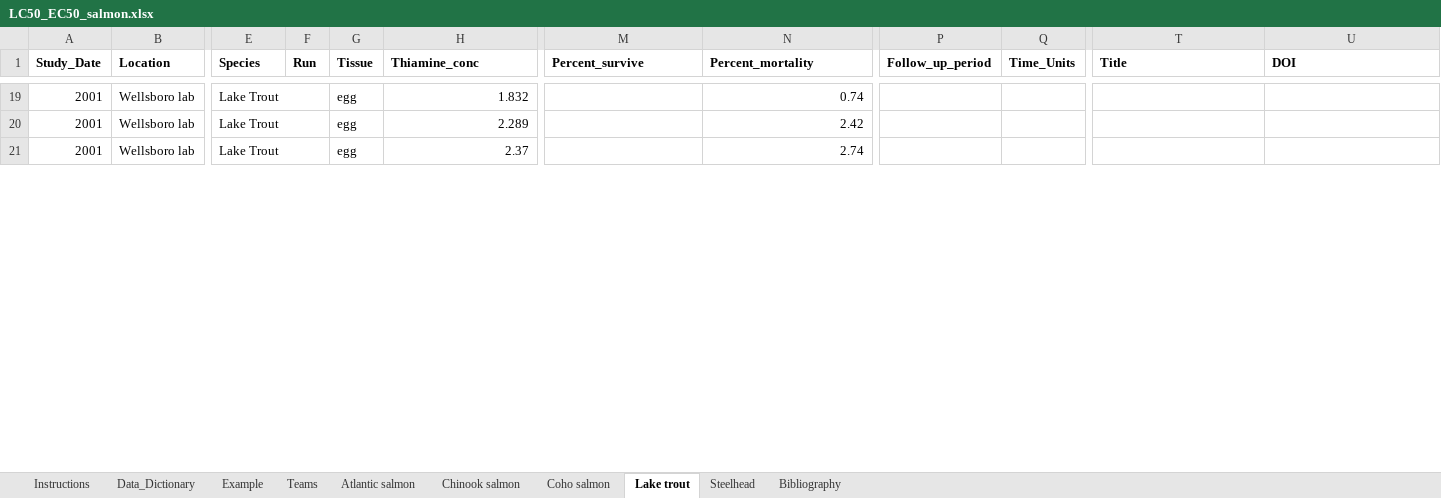
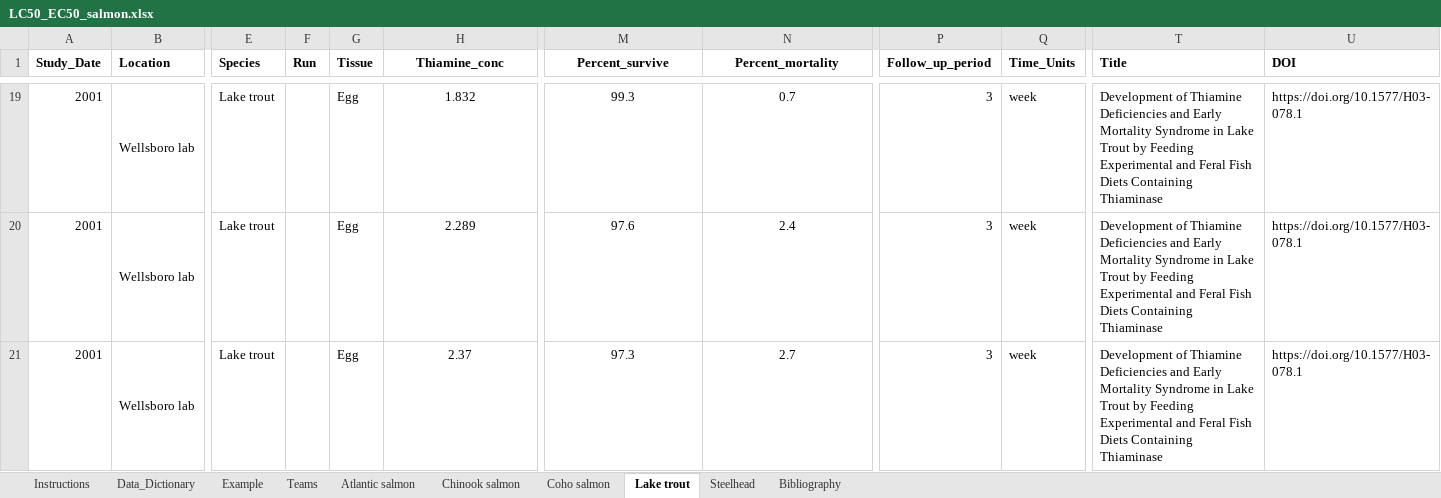
Before and after one commit to VanishingVitamin/tdc_shiny_app, an Excel workbook: vanishing_vitamin/data/LC50_EC50_salmon.xlsx, sheet Lake trout, drawn as a sheet; only a part is shown, gaps mark what is left out; values as stored, in another font and other column widths than the file's, no borders; charts and pictures not drawn; removed rows and columns are numbered as before the commit, all else as after; the diff covers the shown part only; the diff names each change by its address in the sheet, - before the commit and + after, or states it on an @@ line.

```diff
--- a/vanishing_vitamin/data/LC50_EC50_salmon.xlsx (sheet Lake trout)
+++ b/vanishing_vitamin/data/LC50_EC50_salmon.xlsx (sheet Lake trout)
-H1 alignment: left
+H1 alignment: center
-M1:N1 alignment: left
+M1:N1 alignment: center
-E19:E21 (Species): Lake Trout
+E19:E21 (Species): Lake trout
-E19:F19 merged
-G19:G21 (Tissue): egg
+G19:G21 (Tissue): Egg
-H19:H21 alignment: right
+H19:H21 alignment: center
-M19 (Percent_survive): (empty)
+M19 (Percent_survive): 99.3
-N19:N21 alignment: right
+N19:N21 alignment: center
-N19 (Percent_mortality): 0.74
+N19 (Percent_mortality): 0.7
-P19:P21 (Follow_up_period): (empty)
+P19:P21 (Follow_up_period): 3
-Q19:Q21 (Time_Units): (empty)
+Q19:Q21 (Time_Units): week
-T19:T21 (Title): (empty)
+T19:T21 (Title): Development of Thiamine Deficiencies and Early Mortality Syndrome in Lake Trout by Feeding Experimental and Feral Fish Diets Containing Thiaminase
-U19:U21 (DOI): (empty)
+U19:U21 (DOI): https://doi.org/10.1577/H03-078.1
-E20:F20 merged
-M20 (Percent_survive): (empty)
+M20 (Percent_survive): 97.6
-N20 (Percent_mortality): 2.42
+N20 (Percent_mortality): 2.4
-E21:F21 merged
-M21 (Percent_survive): (empty)
+M21 (Percent_survive): 97.3
-N21 (Percent_mortality): 2.74
+N21 (Percent_mortality): 2.7
```
Also changed, not shown: 34 added rows, 337 edited cells, cell formats and merged cells elsewhere in this sheet, sheet Atlantic salmon, sheet Chinook salmon, sheet Steelhead, 3 other files.
